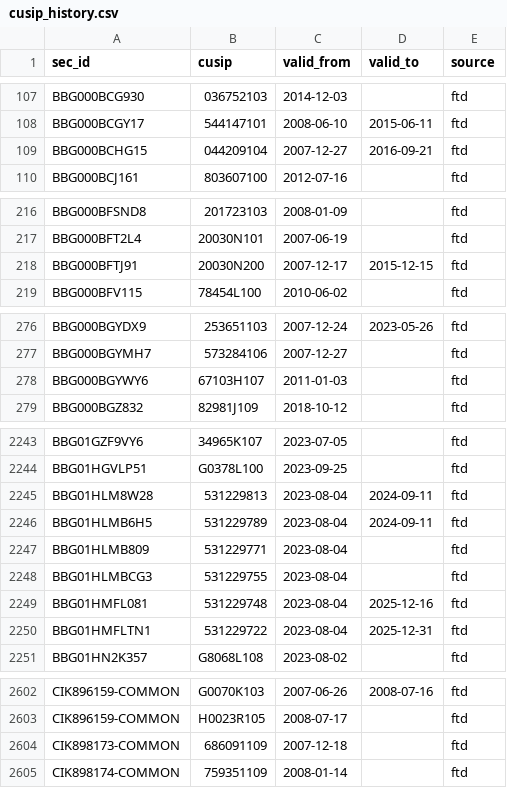
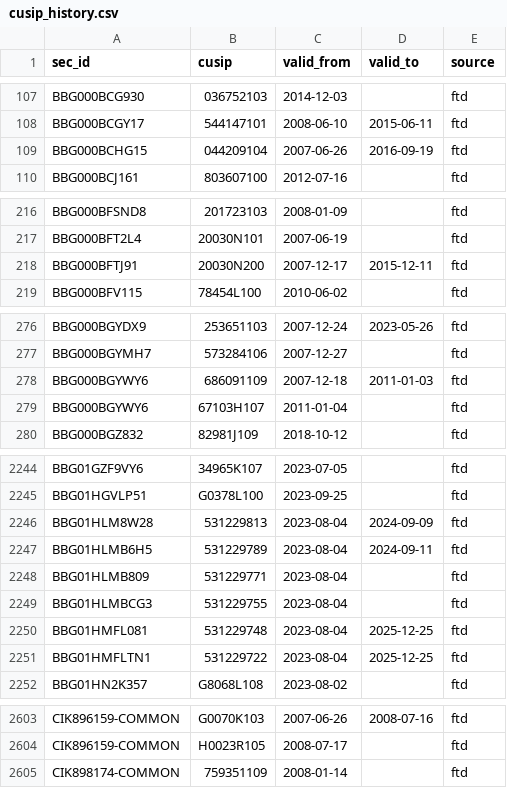
Before and after one commit to royelee/delist-detection, a CSV file: output/cusip_history.csv, drawn as a sheet; only a part is shown, gaps mark what is left out; the diff covers the shown part only.

```diff
--- a/output/cusip_history.csv
+++ b/output/cusip_history.csv
@@ -108,3 +108,3 @@ BBG000BCG930,036752103,2014-12-03,,ftd
 BBG000BCGY17,544147101,2008-06-10,2015-06-11,ftd
-BBG000BCHG15,044209104,2007-12-27,2016-09-21,ftd
+BBG000BCHG15,044209104,2007-06-26,2016-09-19,ftd
 BBG000BCJ161,803607100,2012-07-16,,ftd
@@ -217,3 +217,3 @@ BBG000BFSND8,201723103,2008-01-09,,ftd
 BBG000BFT2L4,20030N101,2007-06-19,,ftd
-BBG000BFTJ91,20030N200,2007-12-17,2015-12-15,ftd
+BBG000BFTJ91,20030N200,2007-12-17,2015-12-11,ftd
 BBG000BFV115,78454L100,2010-06-02,,ftd
@@ -277,3 +277,4 @@ BBG000BGYDX9,253651103,2007-12-24,2023-05-26,ftd
 BBG000BGYMH7,573284106,2007-12-27,,ftd
-BBG000BGYWY6,67103H107,2011-01-03,,ftd
+BBG000BGYWY6,686091109,2007-12-18,2011-01-03,ftd
+BBG000BGYWY6,67103H107,2011-01-04,,ftd
 BBG000BGZ832,82981J109,2018-10-12,,ftd
@@ -2244,3 +2245,3 @@ BBG01GZF9VY6,34965K107,2023-07-05,,ftd
 BBG01HGVLP51,G0378L100,2023-09-25,,ftd
-BBG01HLM8W28,531229813,2023-08-04,2024-09-11,ftd
+BBG01HLM8W28,531229813,2023-08-04,2024-09-09,ftd
 BBG01HLMB6H5,531229789,2023-08-04,2024-09-11,ftd
@@ -2248,4 +2249,4 @@ BBG01HLMB809,531229771,2023-08-04,,ftd
 BBG01HLMBCG3,531229755,2023-08-04,,ftd
-BBG01HMFL081,531229748,2023-08-04,2025-12-16,ftd
-BBG01HMFLTN1,531229722,2023-08-04,2025-12-31,ftd
+BBG01HMFL081,531229748,2023-08-04,2025-12-25,ftd
+BBG01HMFLTN1,531229722,2023-08-04,2025-12-25,ftd
 BBG01HN2K357,G8068L108,2023-08-02,,ftd
@@ -2603,3 +2604,2 @@ CIK896159-COMMON,G0070K103,2007-06-26,2008-07-16,ftd
 CIK896159-COMMON,H0023R105,2008-07-17,,ftd
-CIK898173-COMMON,686091109,2007-12-18,,ftd
 CIK898174-COMMON,759351109,2008-01-14,,ftd
```
Also changed, not shown: 12 edited cells elsewhere in this file, output/delistings.csv, output/payouts.csv, 7 other files.
